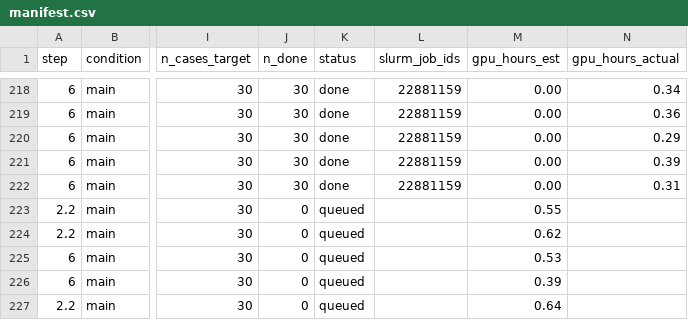
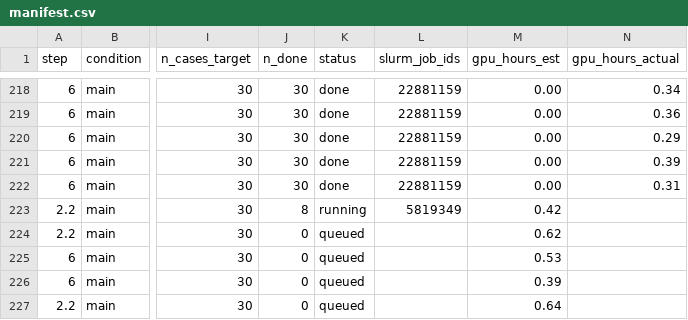
Before and after one commit to billxby/lossy-token-eff, a CSV file: campaign/addendum/manifest.csv, drawn as a sheet; only a part is shown, gaps mark what is left out; the diff names each change by its address in the sheet, - before the commit and + after, or states it on an @@ line.

```diff
--- a/campaign/addendum/manifest.csv
+++ b/campaign/addendum/manifest.csv
-J223 (n_done): 0
+J223 (n_done): 8
-K223 (status): queued
+K223 (status): running
-L223 (slurm_job_ids): (empty)
+L223 (slurm_job_ids): 5819349
-M223 (gpu_hours_est): 0.55
+M223 (gpu_hours_est): 0.42
```
Also changed, not shown: 7 other files.
